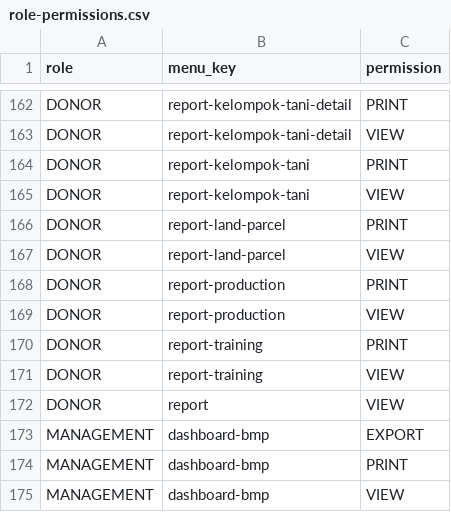
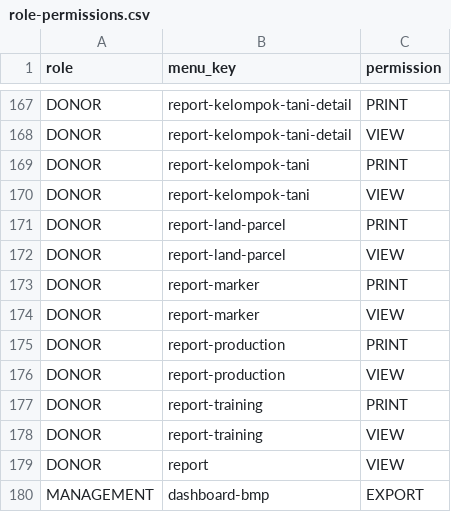
Before and after one commit to WRI-Indonesia/mis-smallholder-hub, a CSV file: prisma/seeds/data/role-permissions.csv, drawn as a sheet; only a part is shown, gaps mark what is left out; the shorter side is filled out with more unchanged rows; the diff covers the shown part only.

```diff
--- a/prisma/seeds/data/role-permissions.csv
+++ b/prisma/seeds/data/role-permissions.csv
@@ -167,2 +172,4 @@ DONOR,report-land-parcel,PRINT
 DONOR,report-land-parcel,VIEW
+DONOR,report-marker,PRINT
+DONOR,report-marker,VIEW
 DONOR,report-production,PRINT
```
Also changed, not shown: 14 added rows elsewhere in this file, prisma/seeds/data/menu.csv, 12 other files.
